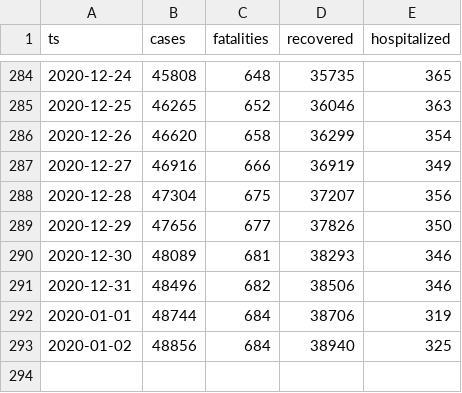
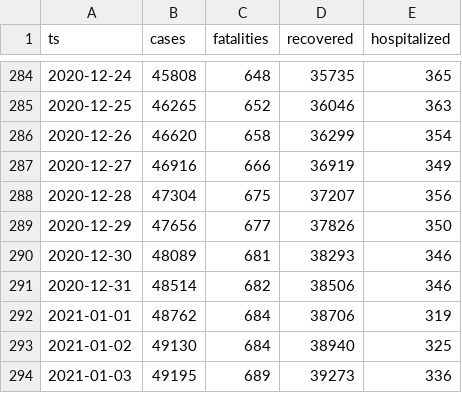
Before and after one commit to aleksandar-jovicic/COVID19-Montenegro, a CSV file: timeseries.csv, drawn as a sheet; only a part is shown, gaps mark what is left out.

```diff
--- a/timeseries.csv
+++ b/timeseries.csv
@@ -290,4 +290,5 @@ ts,cases,fatalities,recovered,hospitalized
 2020-12-30,48089,681,38293,346
-2020-12-31,48496,682,38506,346
-2020-01-01,48744,684,38706,319
-2020-01-02,48856,684,38940,325
+2020-12-31,48514,682,38506,346
+2021-01-01,48762,684,38706,319
+2021-01-02,49130,684,38940,325
+2021-01-03,49195,689,39273,336
```
Also changed, not shown: 1 other file.
